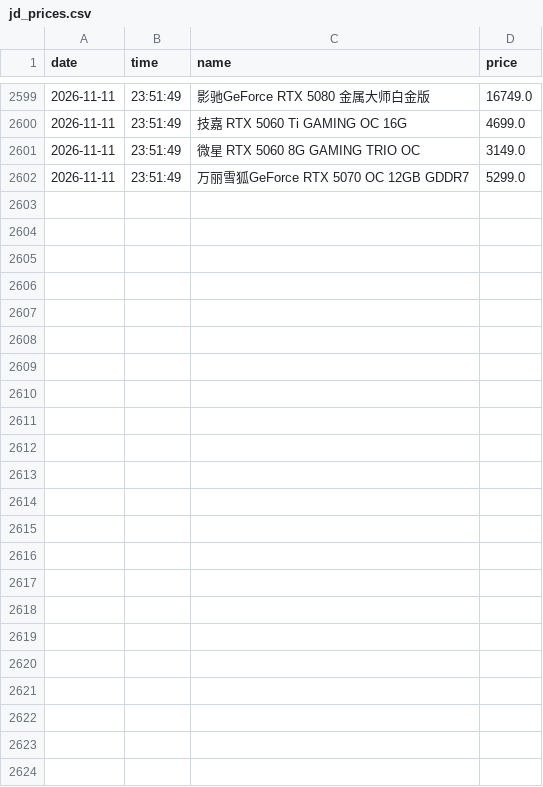
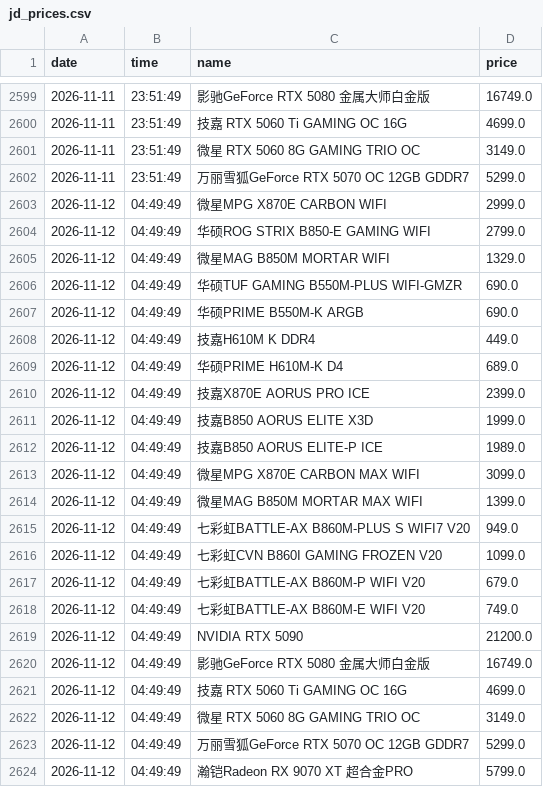
Before and after one commit to sgbd0/pc-price-tracker, a CSV file: data/jd_prices.csv, drawn as a sheet; only a part is shown, gaps mark what is left out.

Commit message:
auto: update prices 2026-11-12 04:51

```diff
--- a/data/jd_prices.csv
+++ b/data/jd_prices.csv
@@ -2602 +2602,23 @@
 2026-11-11,23:51:49,万丽雪狐GeForce RTX 5070 OC 12GB GDDR7,5299.0
+2026-11-12,04:49:49,微星MPG X870E CARBON WIFI,2999.0
+2026-11-12,04:49:49,华硕ROG STRIX B850-E GAMING WIFI,2799.0
+2026-11-12,04:49:49,微星MAG B850M MORTAR WIFI,1329.0
+2026-11-12,04:49:49,华硕TUF GAMING B550M-PLUS WIFI-GMZR,690.0
+2026-11-12,04:49:49,华硕PRIME B550M-K ARGB,690.0
+2026-11-12,04:49:49,技嘉H610M K DDR4,449.0
+2026-11-12,04:49:49,华硕PRIME H610M-K D4,689.0
+2026-11-12,04:49:49,技嘉X870E AORUS PRO ICE,2399.0
+2026-11-12,04:49:49,技嘉B850 AORUS ELITE X3D,1999.0
+2026-11-12,04:49:49,技嘉B850 AORUS ELITE-P ICE,1989.0
+2026-11-12,04:49:49,微星MPG X870E CARBON MAX WIFI,3099.0
+2026-11-12,04:49:49,微星MAG B850M MORTAR MAX WIFI,1399.0
+2026-11-12,04:49:49,七彩虹BATTLE-AX B860M-PLUS S WIFI7 V20,949.0
+2026-11-12,04:49:49,七彩虹CVN B860I GAMING FROZEN V20,1099.0
+2026-11-12,04:49:49,七彩虹BATTLE-AX B860M-P WIFI V20,679.0
+2026-11-12,04:49:49,七彩虹BATTLE-AX B860M-E WIFI V20,749.0
+2026-11-12,04:49:49,NVIDIA RTX 5090,21200.0
+2026-11-12,04:49:49,影驰GeForce RTX 5080 金属大师白金版,16749.0
+2026-11-12,04:49:49,技嘉 RTX 5060 Ti GAMING OC 16G,4699.0
+2026-11-12,04:49:49,微星 RTX 5060 8G GAMING TRIO OC,3149.0
+2026-11-12,04:49:49,万丽雪狐GeForce RTX 5070 OC 12GB GDDR7,5299.0
+2026-11-12,04:49:49,瀚铠Radeon RX 9070 XT 超合金PRO,5799.0
```
Also changed, not shown: 3 other files.
